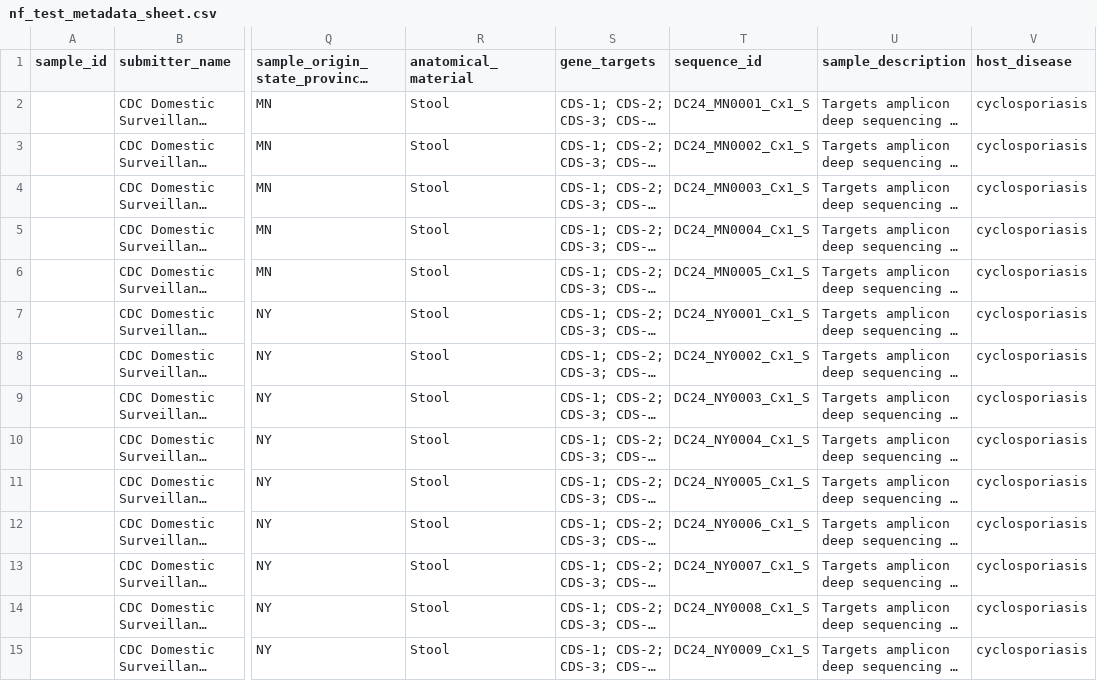
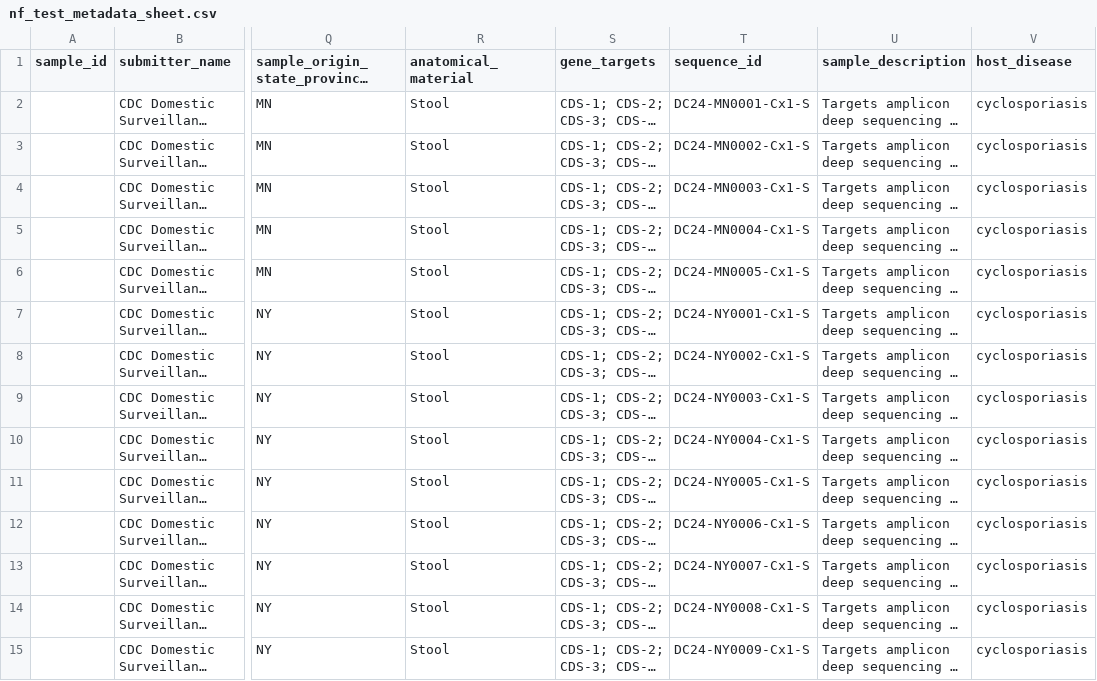
Before and after one commit to CDCgov/oamd-bio-test-data, a CSV file: samplesheet/nf_test_metadata_sheet.csv, drawn as a sheet; only a part is shown, gaps mark what is left out; long unchanged cells end in …; the diff covers the shown part only; the diff names each change by its address in the sheet, - before the commit and + after, or states it on an @@ line.

Commit message:
updating metadata sheet

```diff
--- a/samplesheet/nf_test_metadata_sheet.csv
+++ b/samplesheet/nf_test_metadata_sheet.csv
-T2 (sequence_id): DC24_MN0001_Cx1_S
+T2 (sequence_id): DC24-MN0001-Cx1-S
-T3 (sequence_id): DC24_MN0002_Cx1_S
+T3 (sequence_id): DC24-MN0002-Cx1-S
-T4 (sequence_id): DC24_MN0003_Cx1_S
+T4 (sequence_id): DC24-MN0003-Cx1-S
-T5 (sequence_id): DC24_MN0004_Cx1_S
+T5 (sequence_id): DC24-MN0004-Cx1-S
-T6 (sequence_id): DC24_MN0005_Cx1_S
+T6 (sequence_id): DC24-MN0005-Cx1-S
-T7 (sequence_id): DC24_NY0001_Cx1_S
+T7 (sequence_id): DC24-NY0001-Cx1-S
-T8 (sequence_id): DC24_NY0002_Cx1_S
+T8 (sequence_id): DC24-NY0002-Cx1-S
-T9 (sequence_id): DC24_NY0003_Cx1_S
+T9 (sequence_id): DC24-NY0003-Cx1-S
-T10 (sequence_id): DC24_NY0004_Cx1_S
+T10 (sequence_id): DC24-NY0004-Cx1-S
-T11 (sequence_id): DC24_NY0005_Cx1_S
+T11 (sequence_id): DC24-NY0005-Cx1-S
-T12 (sequence_id): DC24_NY0006_Cx1_S
+T12 (sequence_id): DC24-NY0006-Cx1-S
-T13 (sequence_id): DC24_NY0007_Cx1_S
+T13 (sequence_id): DC24-NY0007-Cx1-S
-T14 (sequence_id): DC24_NY0008_Cx1_S
+T14 (sequence_id): DC24-NY0008-Cx1-S
-T15 (sequence_id): DC24_NY0009_Cx1_S
+T15 (sequence_id): DC24-NY0009-Cx1-S
```
Also changed, not shown: 21 edited cells elsewhere in this file.
